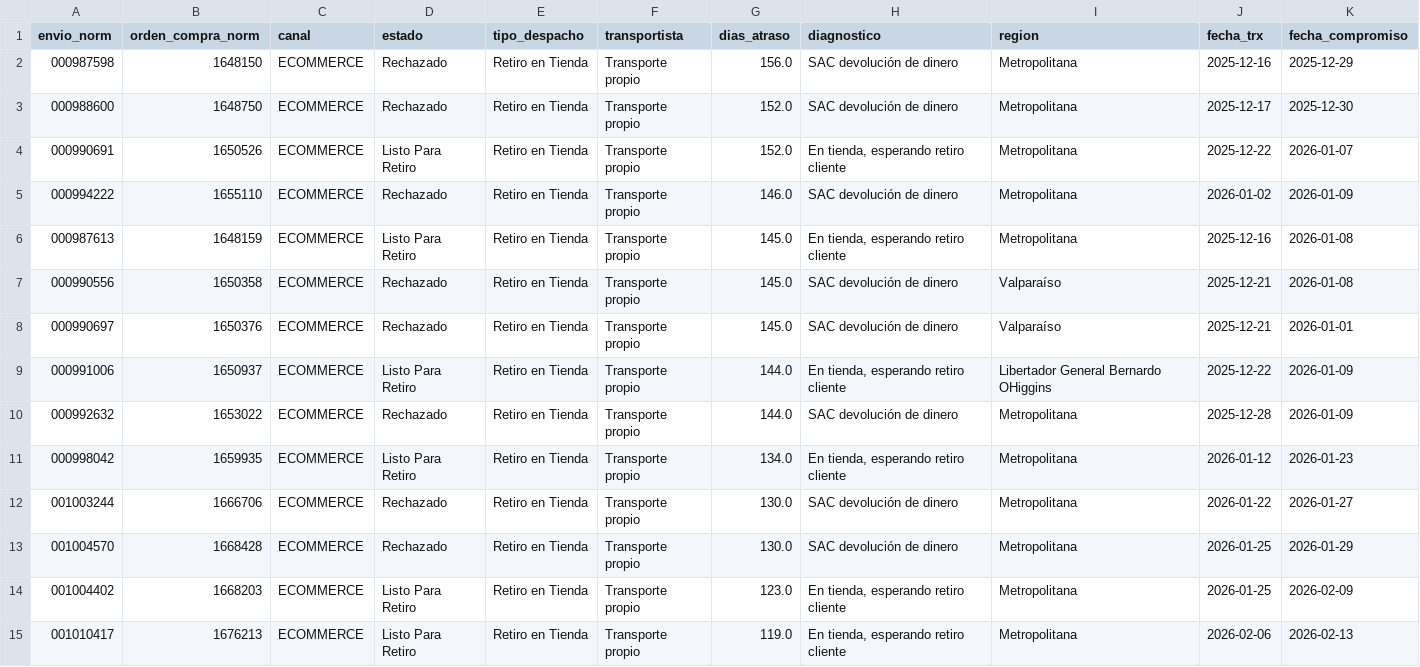
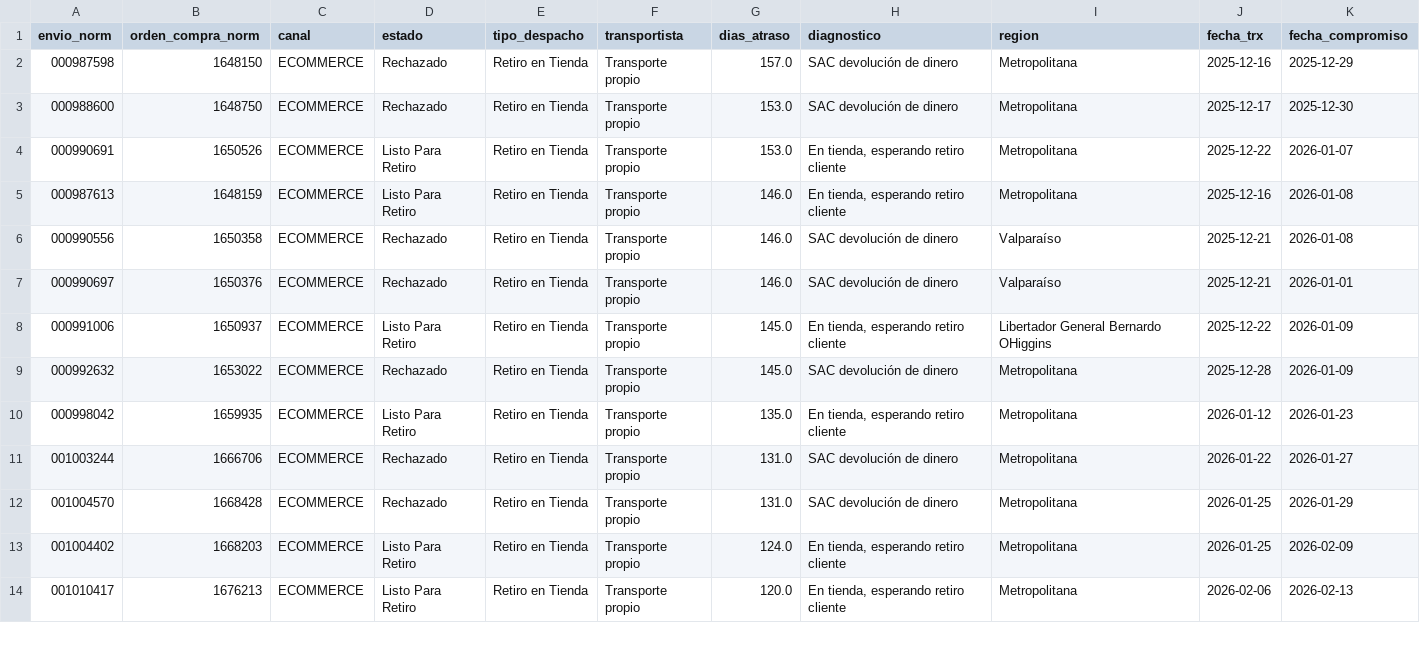
Before and after one commit to dquispepp/reporte-canontex, a CSV file: data/atrasos/atrasos_detalle_top50.csv, drawn as a sheet; only a part is shown; the diff covers the shown part only.

```diff
--- a/data/atrasos/atrasos_detalle_top50.csv
+++ b/data/atrasos/atrasos_detalle_top50.csv
@@ -1,15 +1,14 @@
 envio_norm,orden_compra_norm,canal,estado,tipo_despacho,transportista,dias_atraso,diagnostico,region,fecha_trx,fecha_compromiso
-000987598,1648150,ECOMMERCE,Rechazado,Retiro en Tienda,Transporte propio,156.0,SAC devolución de dinero,Metropolitana,2025-12-16,2025-12-29
-000988600,1648750,ECOMMERCE,Rechazado,Retiro en Tienda,Transporte propio,152.0,SAC devolución de dinero,Metropolitana,2025-12-17,2025-12-30
-000990691,1650526,ECOMMERCE,Listo Para Retiro,Retiro en Tienda,Transporte propio,152.0,"En tienda, esperando retiro cliente",Metropolitana,2025-12-22,2026-01-07
-000994222,1655110,ECOMMERCE,Rechazado,Retiro en Tienda,Transporte propio,146.0,SAC devolución de dinero,Metropolitana,2026-01-02,2026-01-09
-000987613,1648159,ECOMMERCE,Listo Para Retiro,Retiro en Tienda,Transporte propio,145.0,"En tienda, esperando retiro cliente",Metropolitana,2025-12-16,2026-01-08
-000990556,1650358,ECOMMERCE,Rechazado,Retiro en Tienda,Transporte propio,145.0,SAC devolución de dinero,Valparaíso,2025-12-21,2026-01-08
-000990697,1650376,ECOMMERCE,Rechazado,Retiro en Tienda,Transporte propio,145.0,SAC devolución de dinero,Valparaíso,2025-12-21,2026-01-01
-000991006,1650937,ECOMMERCE,Listo Para Retiro,Retiro en Tienda,Transporte propio,144.0,"En tienda, esperando retiro cliente",Libertador General Bernardo OHiggins,2025-12-22,2026-01-09
-000992632,1653022,ECOMMERCE,Rechazado,Retiro en Tienda,Transporte propio,144.0,SAC devolución de dinero,Metropolitana,2025-12-28,2026-01-09
-000998042,1659935,ECOMMERCE,Listo Para Retiro,Retiro en Tienda,Transporte propio,134.0,"En tienda, esperando retiro cliente",Metropolitana,2026-01-12,2026-01-23
-001003244,1666706,ECOMMERCE,Rechazado,Retiro en Tienda,Transporte propio,130.0,SAC devolución de dinero,Metropolitana,2026-01-22,2026-01-27
-001004570,1668428,ECOMMERCE,Rechazado,Retiro en Tienda,Transporte propio,130.0,SAC devolución de dinero,Metropolitana,2026-01-25,2026-01-29
-001004402,1668203,ECOMMERCE,Listo Para Retiro,Retiro en Tienda,Transporte propio,123.0,"En tienda, esperando retiro cliente",Metropolitana,2026-01-25,2026-02-09
-001010417,1676213,ECOMMERCE,Listo Para Retiro,Retiro en Tienda,Transporte propio,119.0,"En tienda, esperando retiro cliente",Metropolitana,2026-02-06,2026-02-13
+000987598,1648150,ECOMMERCE,Rechazado,Retiro en Tienda,Transporte propio,157.0,SAC devolución de dinero,Metropolitana,2025-12-16,2025-12-29
+000988600,1648750,ECOMMERCE,Rechazado,Retiro en Tienda,Transporte propio,153.0,SAC devolución de dinero,Metropolitana,2025-12-17,2025-12-30
+000990691,1650526,ECOMMERCE,Listo Para Retiro,Retiro en Tienda,Transporte propio,153.0,"En tienda, esperando retiro cliente",Metropolitana,2025-12-22,2026-01-07
+000987613,1648159,ECOMMERCE,Listo Para Retiro,Retiro en Tienda,Transporte propio,146.0,"En tienda, esperando retiro cliente",Metropolitana,2025-12-16,2026-01-08
+000990556,1650358,ECOMMERCE,Rechazado,Retiro en Tienda,Transporte propio,146.0,SAC devolución de dinero,Valparaíso,2025-12-21,2026-01-08
+000990697,1650376,ECOMMERCE,Rechazado,Retiro en Tienda,Transporte propio,146.0,SAC devolución de dinero,Valparaíso,2025-12-21,2026-01-01
+000991006,1650937,ECOMMERCE,Listo Para Retiro,Retiro en Tienda,Transporte propio,145.0,"En tienda, esperando retiro cliente",Libertador General Bernardo OHiggins,2025-12-22,2026-01-09
+000992632,1653022,ECOMMERCE,Rechazado,Retiro en Tienda,Transporte propio,145.0,SAC devolución de dinero,Metropolitana,2025-12-28,2026-01-09
+000998042,1659935,ECOMMERCE,Listo Para Retiro,Retiro en Tienda,Transporte propio,135.0,"En tienda, esperando retiro cliente",Metropolitana,2026-01-12,2026-01-23
+001003244,1666706,ECOMMERCE,Rechazado,Retiro en Tienda,Transporte propio,131.0,SAC devolución de dinero,Metropolitana,2026-01-22,2026-01-27
+001004570,1668428,ECOMMERCE,Rechazado,Retiro en Tienda,Transporte propio,131.0,SAC devolución de dinero,Metropolitana,2026-01-25,2026-01-29
+001004402,1668203,ECOMMERCE,Listo Para Retiro,Retiro en Tienda,Transporte propio,124.0,"En tienda, esperando retiro cliente",Metropolitana,2026-01-25,2026-02-09
+001010417,1676213,ECOMMERCE,Listo Para Retiro,Retiro en Tienda,Transporte propio,120.0,"En tienda, esperando retiro cliente",Metropolitana,2026-02-06,2026-02-13
```
Also changed, not shown: 1 added row and 38 edited cells elsewhere in this file, data/atrasos/atrasos_por_diagnostico.csv, data/atrasos/atrasos_por_tienda.csv, 7 other files.
